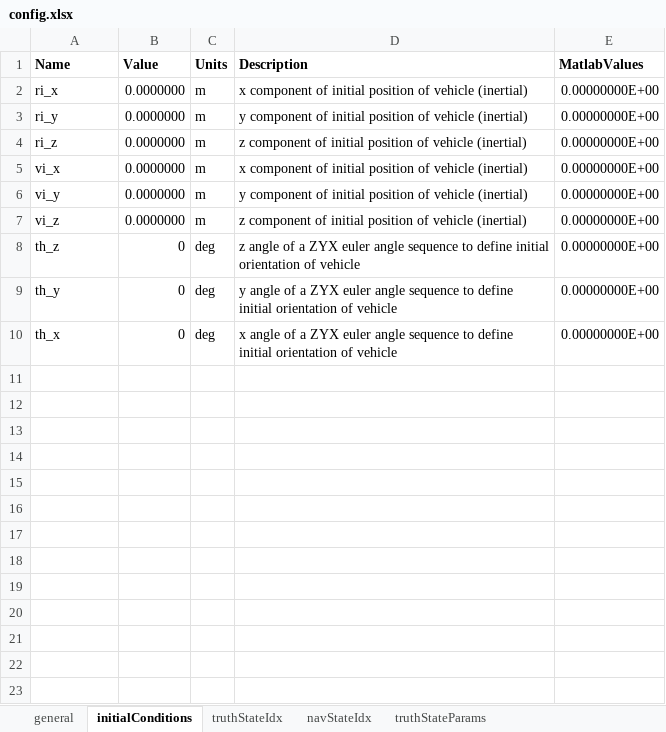
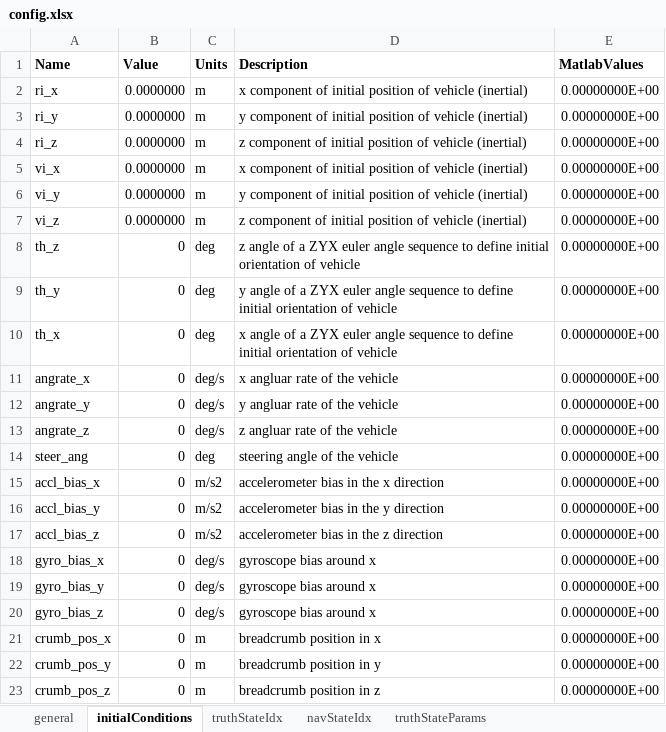
Before and after one commit to samochristensen/breadcrumb, an Excel workbook: config.xlsx, sheet initialConditions, drawn as a sheet; values as stored, in another font and other column widths than the file's, no borders; the diff names each change by its address in the sheet, - before the commit and + after, or states it on an @@ line.

Commit message:
finished initialize_truth_state.m, working on initialize_nav_state.m

```diff
--- a/config.xlsx (sheet initialConditions)
+++ b/config.xlsx (sheet initialConditions)
+row 11: angrate_x | 0 | deg/s | x angluar rate of the vehicle | 0.00000000E+00
+row 12: angrate_y | 0 | deg/s | y angluar rate of the vehicle | 0.00000000E+00
+row 13: angrate_z | 0 | deg/s | z angluar rate of the vehicle | 0.00000000E+00
+row 14: steer_ang | 0 | deg | steering angle of the vehicle | 0.00000000E+00
+row 15: accl_bias_x | 0 | m/s2 | accelerometer bias in the x direction | 0.00000000E+00
+row 16: accl_bias_y | 0 | m/s2 | accelerometer bias in the y direction | 0.00000000E+00
+row 17: accl_bias_z | 0 | m/s2 | accelerometer bias in the z direction | 0.00000000E+00
+row 18: gyro_bias_x | 0 | deg/s | gyroscope bias around x | 0.00000000E+00
+row 19: gyro_bias_y | 0 | deg/s | gyroscope bias around x | 0.00000000E+00
+row 20: gyro_bias_z | 0 | deg/s | gyroscope bias around x | 0.00000000E+00
+row 21: crumb_pos_x | 0 | m | breadcrumb position in x | 0.00000000E+00
+row 22: crumb_pos_y | 0 | m | breadcrumb position in y | 0.00000000E+00
+row 23: crumb_pos_z | 0 | m | breadcrumb position in z | 0.00000000E+00
```
Also changed, not shown: sheet general, sheet truthStateIdx, sheet navStateIdx, 15 other files.
